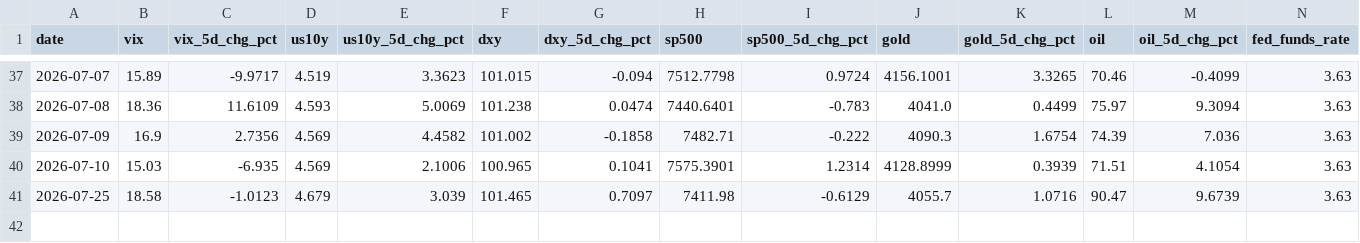
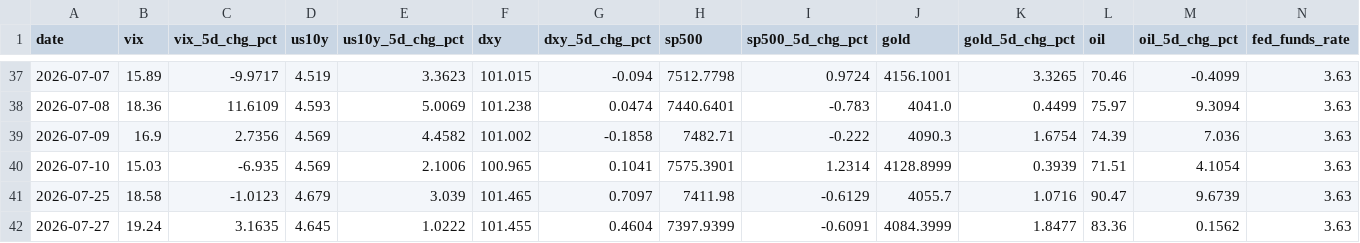
Before and after one commit to romankostin25-code/timecopilot-tracker, a CSV file: data/macro_context.csv, drawn as a sheet; only a part is shown, gaps mark what is left out; rows hold the shown columns only; the diff names each change by its address in the sheet, - before the commit and + after, or states it on an @@ line.

Commit message:
data: morning update 2026-07-27 16:23 UTC

```diff
--- a/data/macro_context.csv
+++ b/data/macro_context.csv
+row 42: 2026-07-27 | 19.24 | 3.1635 | 4.645 | 1.0222 | 101.455 | 0.4604 | 7397.9399 | -0.6091 | 4084.3999 | 1.8477 | 83.36 | 0.1562 | 3.63
```
Also changed, not shown: 8 other files.
